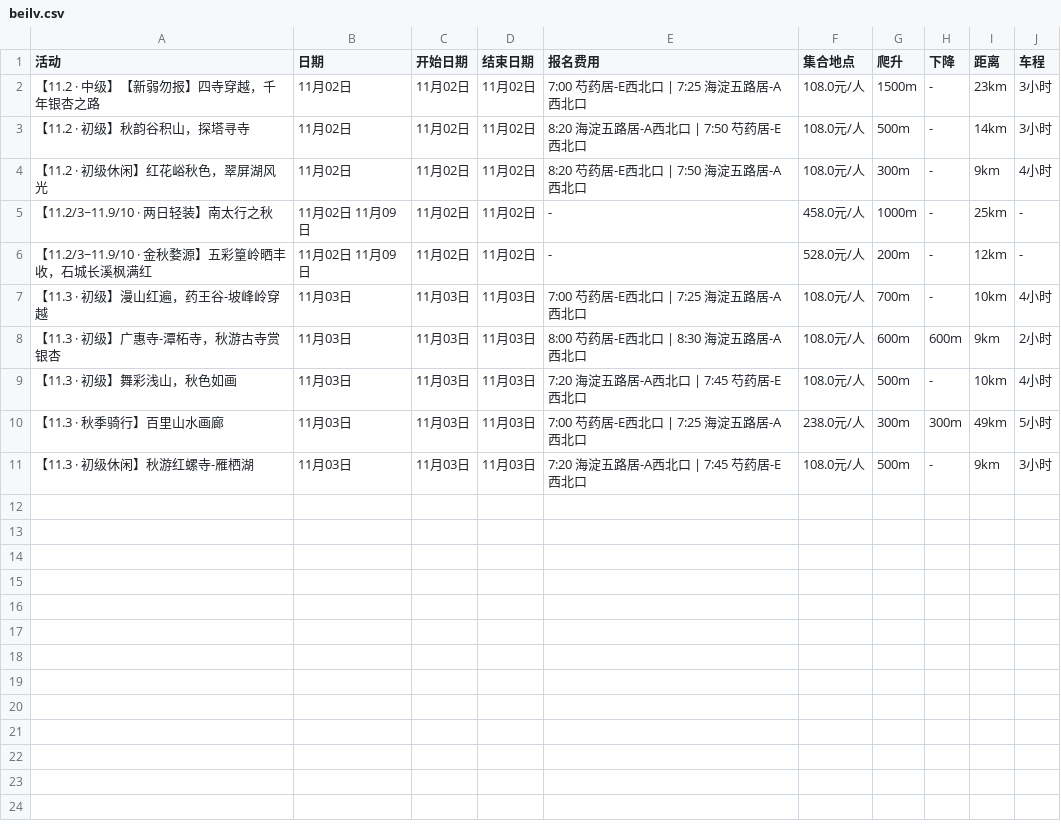
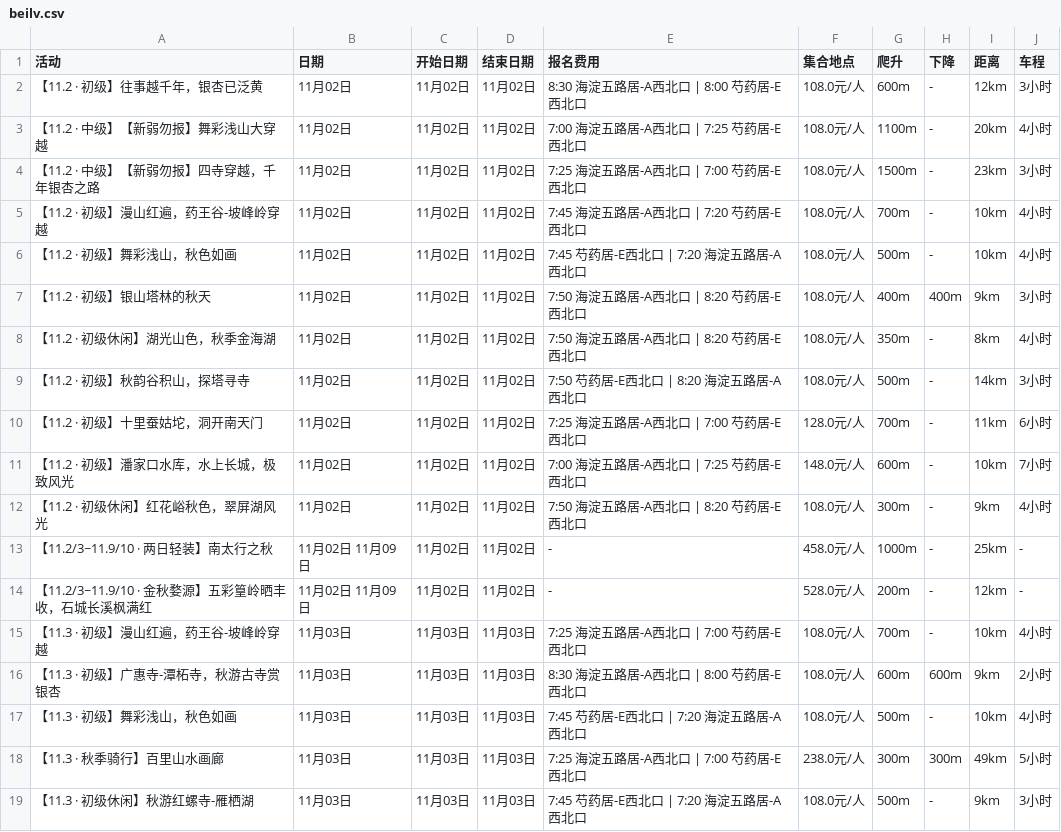
Before and after one commit to 10kshuaizhang/beijing-hiking, a CSV file: results/beilv.csv, drawn as a sheet.

```diff
--- a/results/beilv.csv
+++ b/results/beilv.csv
@@ -1,11 +1,19 @@
 活动,日期,开始日期,结束日期,报名费用,集合地点,爬升,下降,距离,车程
-【11.2 · 中级】【新弱勿报】四寺穿越，千年银杏之路,11月02日,11月02日,11月02日,7:00 芍药居-E西北口 | 7:25 海淀五路居-A西北口,108.0元/人,1500m,-,23km,3小时
-【11.2 · 初级】秋韵谷积山，探塔寻寺,11月02日,11月02日,11月02日,8:20 海淀五路居-A西北口 | 7:50 芍药居-E西北口,108.0元/人,500m,-,14km,3小时
-【11.2 · 初级休闲】红花峪秋色，翠屏湖风光,11月02日,11月02日,11月02日,8:20 芍药居-E西北口 | 7:50 海淀五路居-A西北口,108.0元/人,300m,-,9km,4小时
+【11.2 · 初级】往事越千年，银杏已泛黄,11月02日,11月02日,11月02日,8:30 海淀五路居-A西北口 | 8:00 芍药居-E西北口,108.0元/人,600m,-,12km,3小时
+【11.2 · 中级】【新弱勿报】舞彩浅山大穿越,11月02日,11月02日,11月02日,7:00 海淀五路居-A西北口 | 7:25 芍药居-E西北口,108.0元/人,1100m,-,20km,4小时
+【11.2 · 中级】【新弱勿报】四寺穿越，千年银杏之路,11月02日,11月02日,11月02日,7:25 海淀五路居-A西北口 | 7:00 芍药居-E西北口,108.0元/人,1500m,-,23km,3小时
+【11.2 · 初级】漫山红遍，药王谷-坡峰岭穿越,11月02日,11月02日,11月02日,7:45 海淀五路居-A西北口 | 7:20 芍药居-E西北口,108.0元/人,700m,-,10km,4小时
+【11.2 · 初级】舞彩浅山，秋色如画,11月02日,11月02日,11月02日,7:45 芍药居-E西北口 | 7:20 海淀五路居-A西北口,108.0元/人,500m,-,10km,4小时
+【11.2 · 初级】银山塔林的秋天,11月02日,11月02日,11月02日,7:50 海淀五路居-A西北口 | 8:20 芍药居-E西北口,108.0元/人,400m,400m,9km,3小时
+【11.2 · 初级休闲】湖光山色，秋季金海湖,11月02日,11月02日,11月02日,7:50 海淀五路居-A西北口 | 8:20 芍药居-E西北口,108.0元/人,350m,-,8km,4小时
+【11.2 · 初级】秋韵谷积山，探塔寻寺,11月02日,11月02日,11月02日,7:50 芍药居-E西北口 | 8:20 海淀五路居-A西北口,108.0元/人,500m,-,14km,3小时
+【11.2 · 初级】十里蚕姑坨，洞开南天门,11月02日,11月02日,11月02日,7:25 海淀五路居-A西北口 | 7:00 芍药居-E西北口,128.0元/人,700m,-,11km,6小时
+【11.2 · 初级】潘家口水库，水上长城，极致风光,11月02日,11月02日,11月02日,7:00 海淀五路居-A西北口 | 7:25 芍药居-E西北口,148.0元/人,600m,-,10km,7小时
+【11.2 · 初级休闲】红花峪秋色，翠屏湖风光,11月02日,11月02日,11月02日,7:50 海淀五路居-A西北口 | 8:20 芍药居-E西北口,108.0元/人,300m,-,9km,4小时
 【11.2/3~11.9/10 · 两日轻装】南太行之秋,11月02日 11月09日,11月02日,11月02日,-,458.0元/人,1000m,-,25km,-
 【11.2/3~11.9/10 · 金秋婺源】五彩篁岭晒丰收，石城长溪枫满红,11月02日 11月09日,11月02日,11月02日,-,528.0元/人,200m,-,12km,-
-【11.3 · 初级】漫山红遍，药王谷-坡峰岭穿越,11月03日,11月03日,11月03日,7:00 芍药居-E西北口 | 7:25 海淀五路居-A西北口,108.0元/人,700m,-,10km,4小时
-【11.3 · 初级】广惠寺-潭柘寺，秋游古寺赏银杏,11月03日,11月03日,11月03日,8:00 芍药居-E西北口 | 8:30 海淀五路居-A西北口,108.0元/人,600m,600m,9km,2小时
-【11.3 · 初级】舞彩浅山，秋色如画,11月03日,11月03日,11月03日,7:20 海淀五路居-A西北口 | 7:45 芍药居-E西北口,108.0元/人,500m,-,10km,4小时
-【11.3 · 秋季骑行】百里山水画廊,11月03日,11月03日,11月03日,7:00 芍药居-E西北口 | 7:25 海淀五路居-A西北口,238.0元/人,300m,300m,49km,5小时
-【11.3 · 初级休闲】秋游红螺寺-雁栖湖,11月03日,11月03日,11月03日,7:20 海淀五路居-A西北口 | 7:45 芍药居-E西北口,108.0元/人,500m,-,9km,3小时
+【11.3 · 初级】漫山红遍，药王谷-坡峰岭穿越,11月03日,11月03日,11月03日,7:25 海淀五路居-A西北口 | 7:00 芍药居-E西北口,108.0元/人,700m,-,10km,4小时
+【11.3 · 初级】广惠寺-潭柘寺，秋游古寺赏银杏,11月03日,11月03日,11月03日,8:30 海淀五路居-A西北口 | 8:00 芍药居-E西北口,108.0元/人,600m,600m,9km,2小时
+【11.3 · 初级】舞彩浅山，秋色如画,11月03日,11月03日,11月03日,7:45 芍药居-E西北口 | 7:20 海淀五路居-A西北口,108.0元/人,500m,-,10km,4小时
+【11.3 · 秋季骑行】百里山水画廊,11月03日,11月03日,11月03日,7:25 海淀五路居-A西北口 | 7:00 芍药居-E西北口,238.0元/人,300m,300m,49km,5小时
+【11.3 · 初级休闲】秋游红螺寺-雁栖湖,11月03日,11月03日,11月03日,7:45 芍药居-E西北口 | 7:20 海淀五路居-A西北口,108.0元/人,500m,-,9km,3小时
```
Also changed, not shown: results/banlv.csv, results/feiye.csv, 9 other files.
